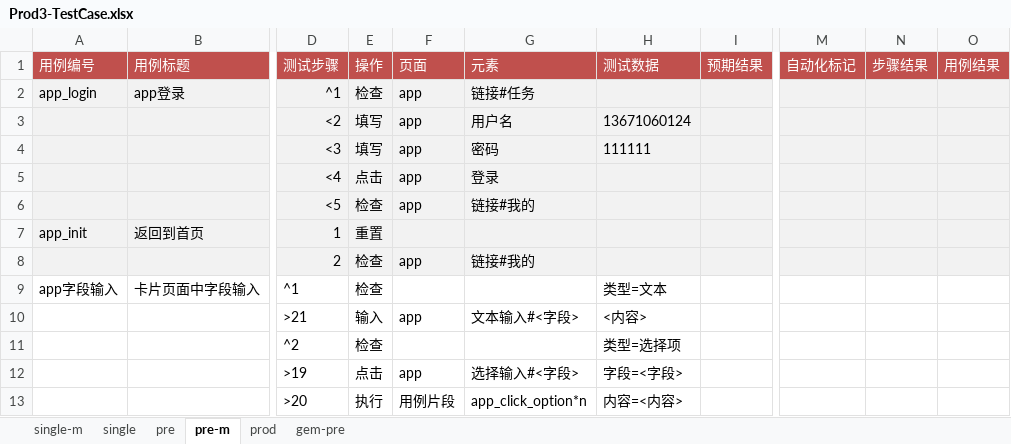
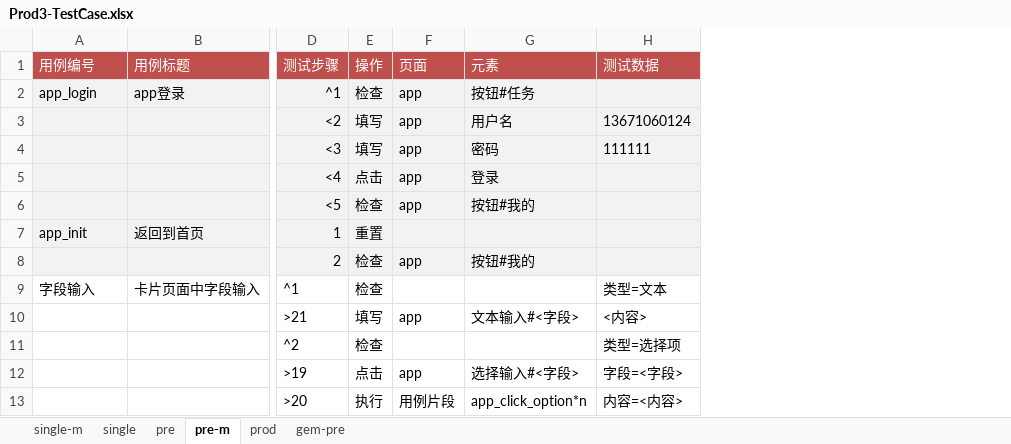
Before and after one commit to weiyyed/hap_test, an Excel workbook: testcase/Prod3-TestCase.xlsx, sheet pre-m, drawn as a sheet; only a part is shown, gaps mark what is left out; values as stored, in another font and other column widths than the file's, no borders; removed rows and columns are numbered as before the commit, all else as after; the diff covers the shown part only; the diff names each change by its address in the sheet, - before the commit and + after, or states it on an @@ line.

```diff
--- a/testcase/Prod3-TestCase.xlsx (sheet pre-m)
+++ b/testcase/Prod3-TestCase.xlsx (sheet pre-m)
@@ column I hidden, row 1: 预期结果 @@
@@ column M hidden, row 1: 自动化标记 @@
@@ column N hidden, row 1: 步骤结果 @@
@@ column O hidden, row 1: 用例结果 @@
-G2: 链接#任务
+G2: 按钮#任务
-G6: 链接#我的
+G6: 按钮#我的
-G8: 链接#我的
+G8: 按钮#我的
-A9: app字段输入
+A9: 字段输入
-E10: 输入
+E10: 填写
```
Also changed, not shown: 3 added rows, 8 removed rows and 16 edited cells elsewhere in this sheet, element/Prod3-Elements.xlsx, 9 other files.
